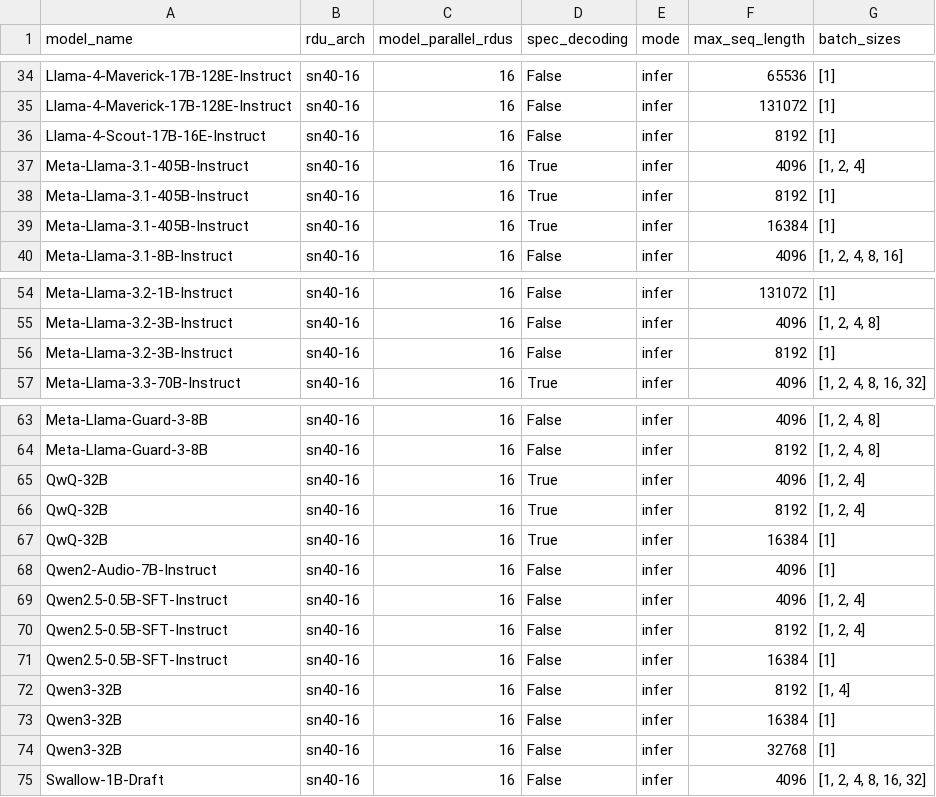
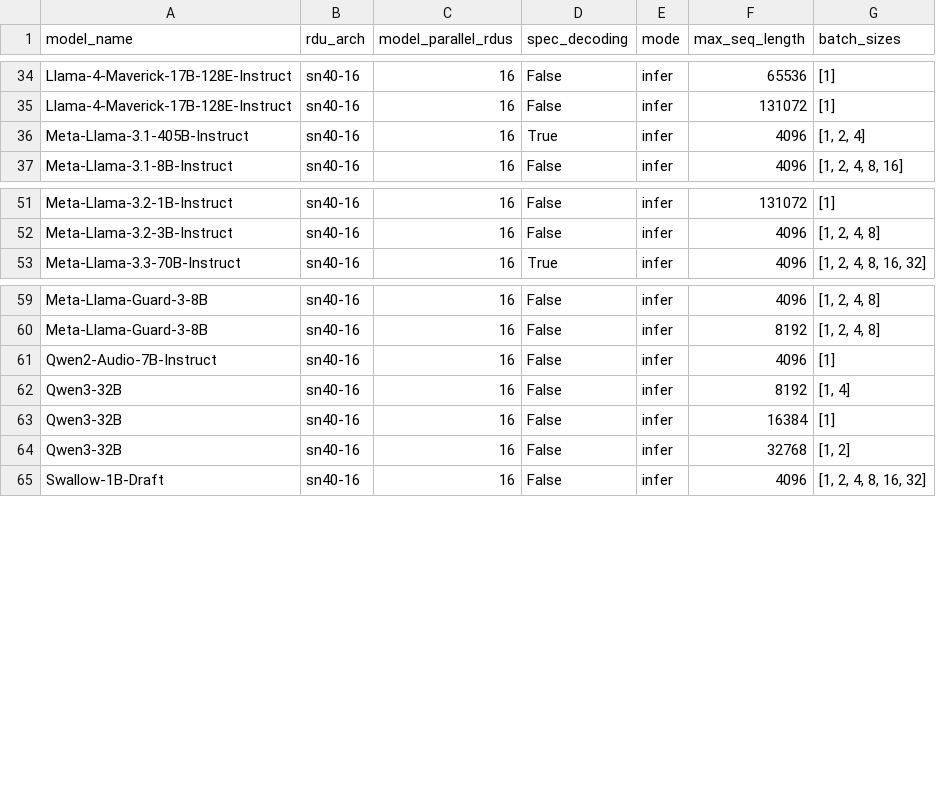
Before and after one commit to sharadv-sambanova/studio-model-deployment-automation, a CSV file: inventory/output/cloud_inventory_gtm.csv, drawn as a sheet; only a part is shown, gaps mark what is left out.

```diff
--- a/inventory/output/cloud_inventory_gtm.csv
+++ b/inventory/output/cloud_inventory_gtm.csv
@@ -35,6 +35,3 @@ Llama-4-Maverick-17B-128E-Instruct,sn40-16,16,False,infer,65536,[1]
 Llama-4-Maverick-17B-128E-Instruct,sn40-16,16,False,infer,131072,[1]
-Llama-4-Scout-17B-16E-Instruct,sn40-16,16,False,infer,8192,[1]
 Meta-Llama-3.1-405B-Instruct,sn40-16,16,True,infer,4096,"[1, 2, 4]"
-Meta-Llama-3.1-405B-Instruct,sn40-16,16,True,infer,8192,[1]
-Meta-Llama-3.1-405B-Instruct,sn40-16,16,True,infer,16384,[1]
 Meta-Llama-3.1-8B-Instruct,sn40-16,16,False,infer,4096,"[1, 2, 4, 8, 16]"
@@ -55,3 +52,2 @@ Meta-Llama-3.2-1B-Instruct,sn40-16,16,False,infer,131072,[1]
 Meta-Llama-3.2-3B-Instruct,sn40-16,16,False,infer,4096,"[1, 2, 4, 8]"
-Meta-Llama-3.2-3B-Instruct,sn40-16,16,False,infer,8192,[1]
 Meta-Llama-3.3-70B-Instruct,sn40-16,16,True,infer,4096,"[1, 2, 4, 8, 16, 32]"
@@ -64,12 +60,6 @@ Meta-Llama-Guard-3-8B,sn40-16,16,False,infer,4096,"[1, 2, 4, 8]"
 Meta-Llama-Guard-3-8B,sn40-16,16,False,infer,8192,"[1, 2, 4, 8]"
-QwQ-32B,sn40-16,16,True,infer,4096,"[1, 2, 4]"
-QwQ-32B,sn40-16,16,True,infer,8192,"[1, 2, 4]"
-QwQ-32B,sn40-16,16,True,infer,16384,[1]
 Qwen2-Audio-7B-Instruct,sn40-16,16,False,infer,4096,[1]
-Qwen2.5-0.5B-SFT-Instruct,sn40-16,16,False,infer,4096,"[1, 2, 4]"
-Qwen2.5-0.5B-SFT-Instruct,sn40-16,16,False,infer,8192,"[1, 2, 4]"
-Qwen2.5-0.5B-SFT-Instruct,sn40-16,16,False,infer,16384,[1]
 Qwen3-32B,sn40-16,16,False,infer,8192,"[1, 4]"
 Qwen3-32B,sn40-16,16,False,infer,16384,[1]
-Qwen3-32B,sn40-16,16,False,infer,32768,[1]
+Qwen3-32B,sn40-16,16,False,infer,32768,"[1, 2]"
 Swallow-1B-Draft,sn40-16,16,False,infer,4096,"[1, 2, 4, 8, 16, 32]"
```
Also changed, not shown: 1 other file.
